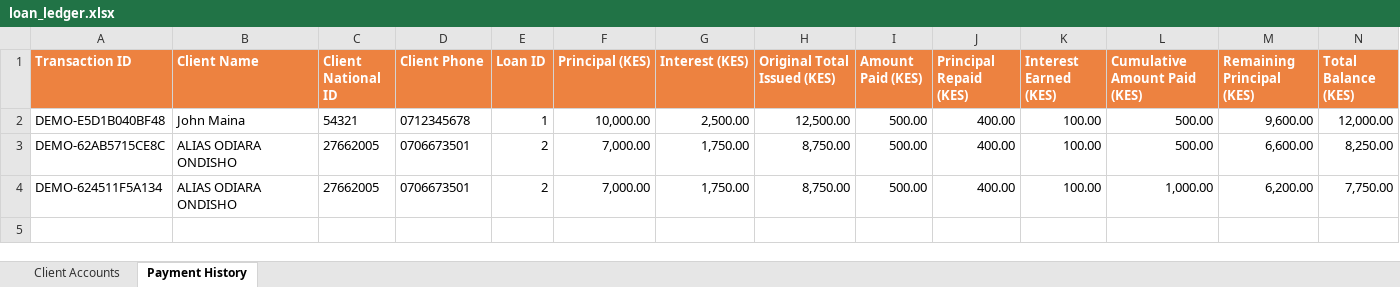
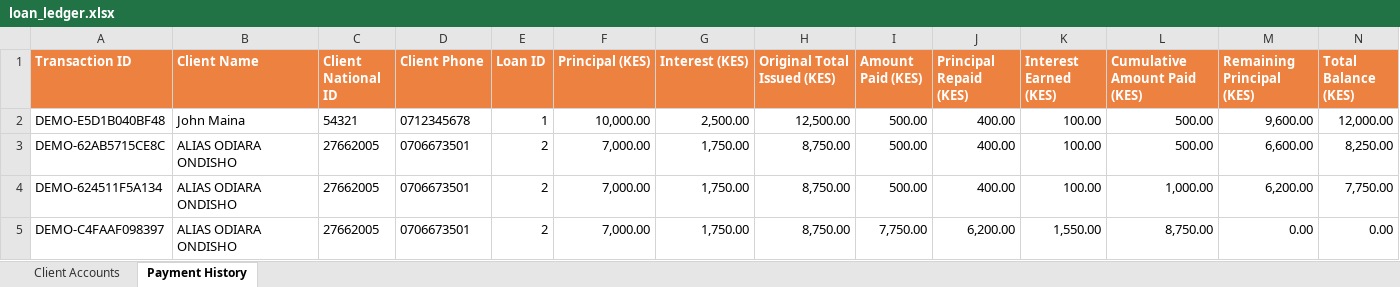
Before and after one commit to Johnmash43/loan_loan, an Excel workbook: data/loan_ledger.xlsx, sheet Payment History, drawn as a sheet; only a part is shown; values as stored, in another font and other column widths than the file's, no borders; rows hold the shown columns only; the diff names each change by its address in the sheet, - before the commit and + after, or states it on an @@ line.

```diff
--- a/data/loan_ledger.xlsx (sheet Payment History)
+++ b/data/loan_ledger.xlsx (sheet Payment History)
+row 5: DEMO-C4FAAF098397 | ALIAS ODIARA ONDISHO | 27662005 | 0706673501 | 2 | 7,000.00 | 1,750.00 | 8,750.00 | 7,750.00 | 6,200.00 | 1,550.00 | 8,750.00 | 0.00 | 0.00
```
Also changed, not shown: sheet Client Accounts, 1 other file.
